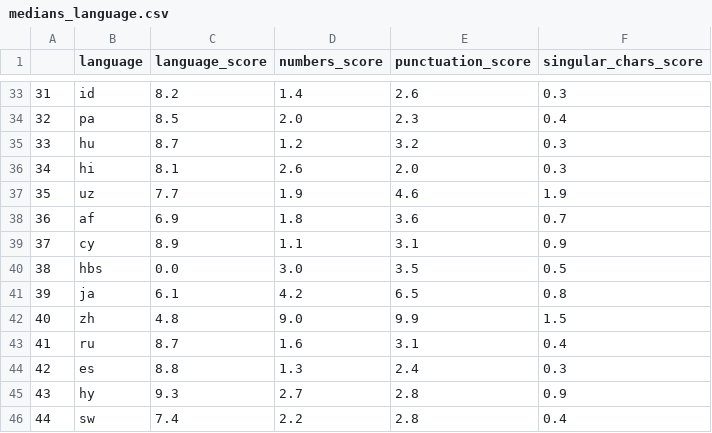
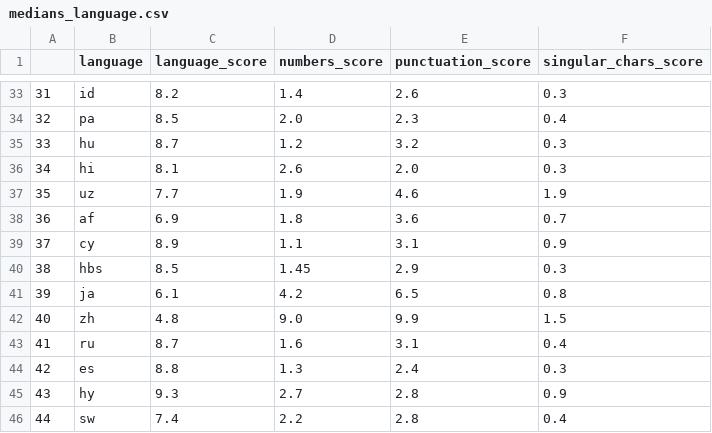
Before and after one commit to pablop16n/web-docs-scorer, a CSV file: src/docscorer/language_adaption/medians_language.csv, drawn as a sheet; only a part is shown, gaps mark what is left out.

```diff
--- a/src/docscorer/language_adaption/medians_language.csv
+++ b/src/docscorer/language_adaption/medians_language.csv
@@ -39,3 +39,3 @@
 37,cy,8.9,1.1,3.1,0.9
-38,hbs,0.0,3.0,3.5,0.5
+38,hbs,8.5,1.45,2.9,0.3
 39,ja,6.1,4.2,6.5,0.8
```
Also changed, not shown: 1 other file.
